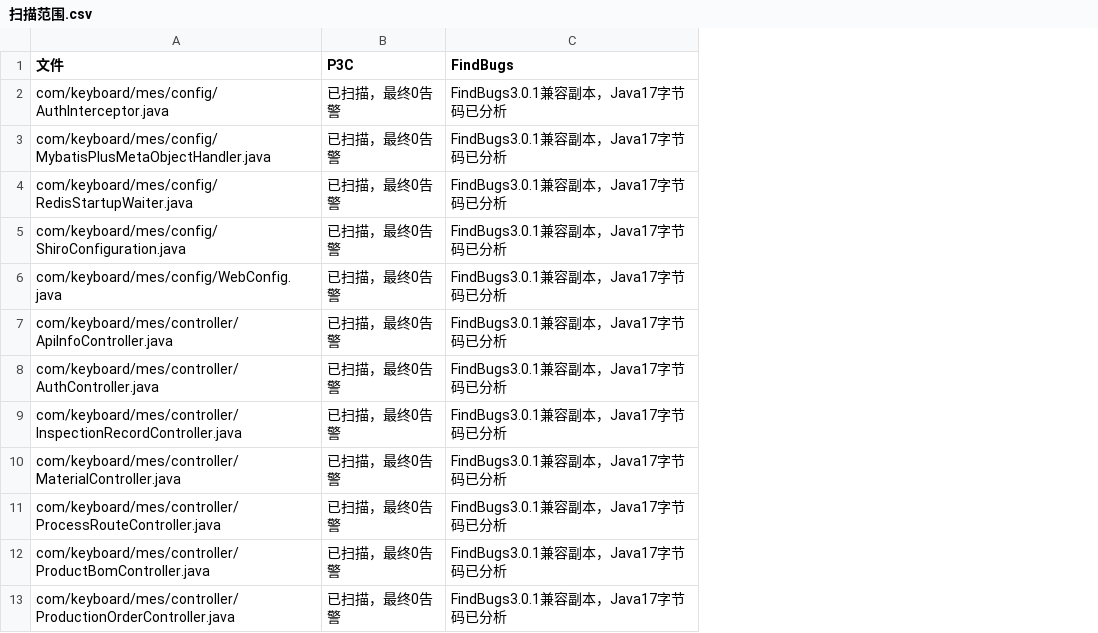
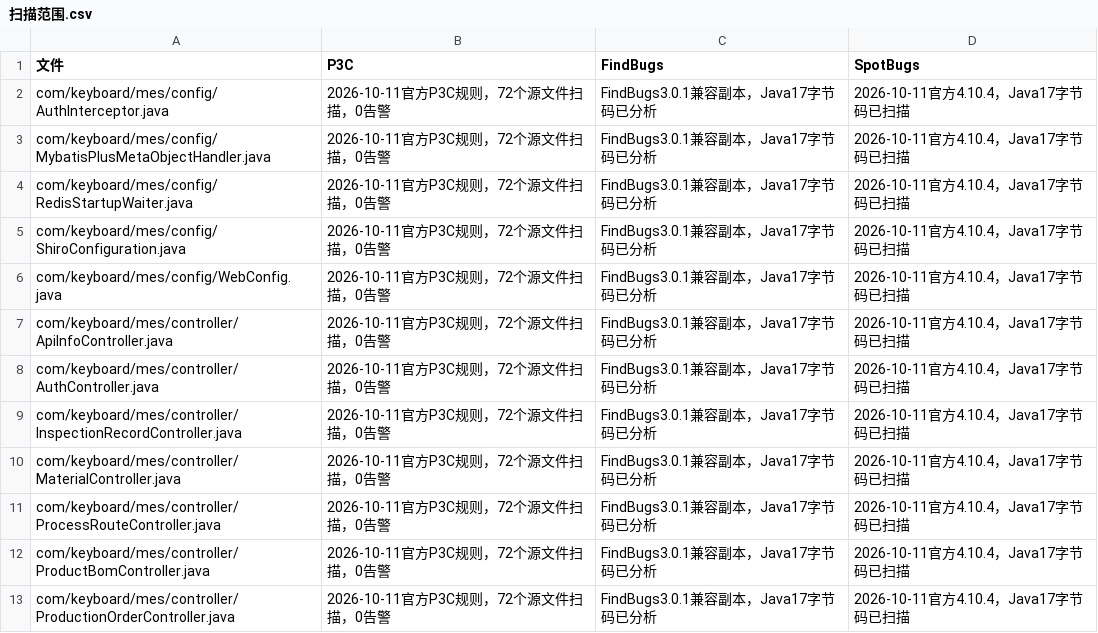
Before and after one commit to LLL4260/keyboard-mes-software-testing, a CSV file: 4/实验4成果/扫描范围.csv, drawn as a sheet; only a part is shown; removed rows and columns are numbered as before the commit, all else as after; the diff names each change by its address in the sheet, - before the commit and + after, or states it on an @@ line.

Commit message:
test: 使用SpotBugs和Alibaba规约完成实验4补充扫描
SpotBugs4.10.4直接分析73个Java17类，15项告警完成核查，13项框架场景误报、2项设计风险保留；同范围复查保持15项且无分析错误或缺失类。阿里官方P3C规则两次扫描72个源文件，0告警。同步报告、原生截图、核查明细及复现说明，保留FindBugs历史阶段证据，未修改业务源码。

```diff
--- a/4/实验4成果/扫描范围.csv
+++ b/4/实验4成果/扫描范围.csv
-column B (P3C), rows 2-13: all 已扫描，最终0告警
+column B (P3C), rows 2-13: all 2026-10-11官方P3C规则，72个源文件扫描，0告警
+column D (SpotBugs), rows 2-13: all 2026-10-11官方4.10.4，Java17字节码已扫描
```
Also changed, not shown: 14 other files.
